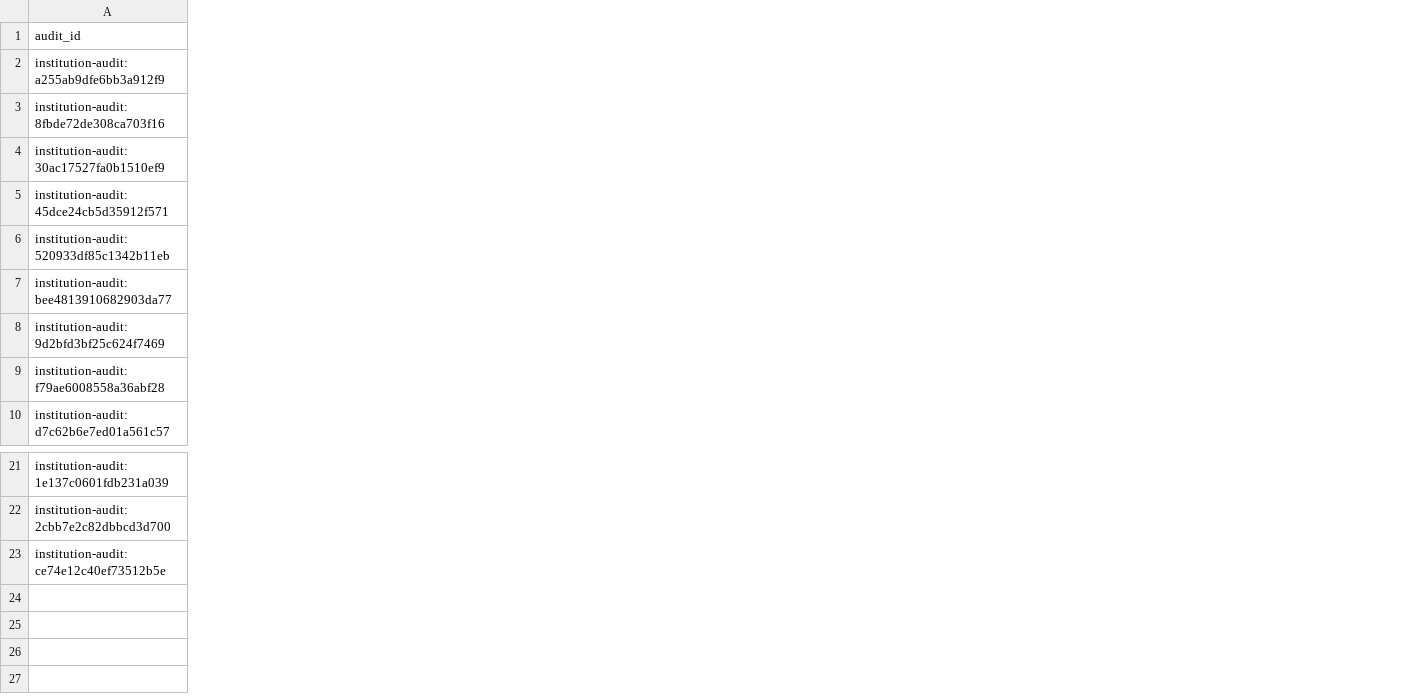
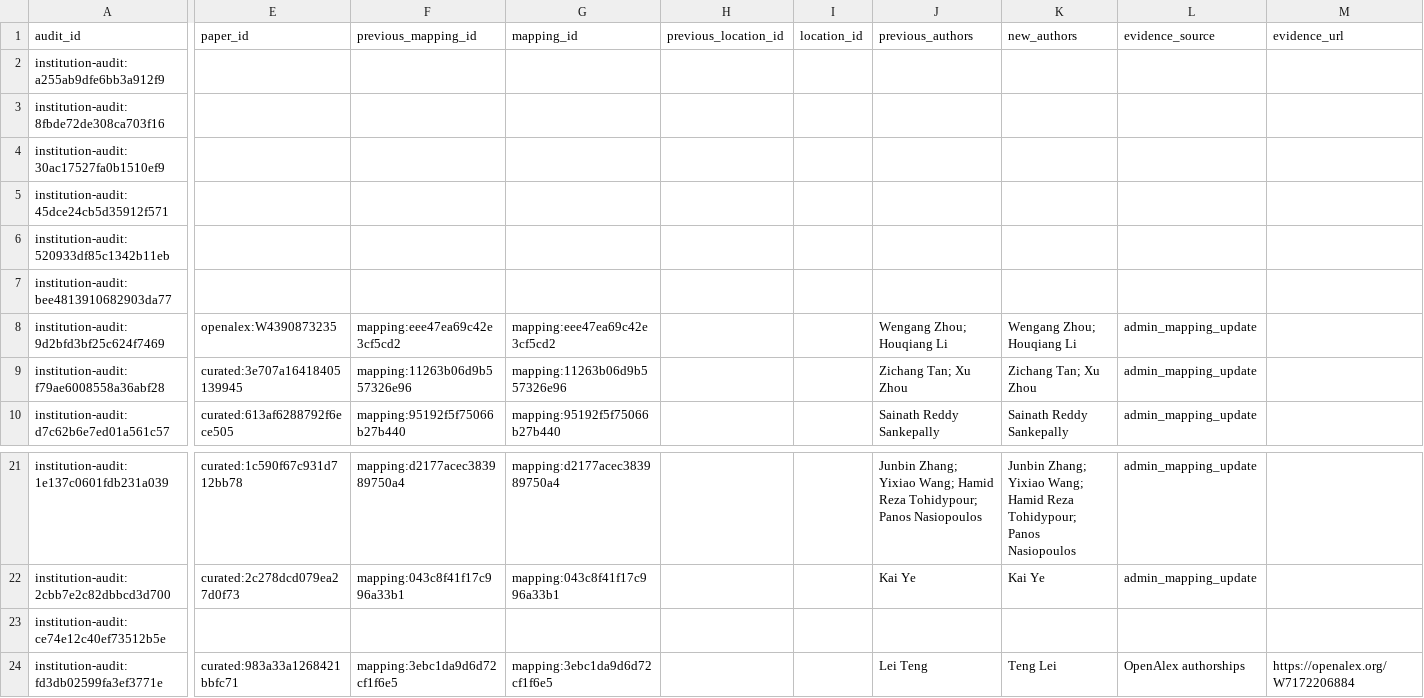
Before and after one commit to meiling-fdu/synthetic-image-research-map, a CSV file: data/curated/institution_audit_log.csv, drawn as a sheet; only a part is shown, gaps mark what is left out; rows hold the shown columns only; the diff names each change by its address in the sheet, - before the commit and + after, or states it on an @@ line.

```diff
--- a/data/curated/institution_audit_log.csv
+++ b/data/curated/institution_audit_log.csv
+column E (paper_id), rows 8-10: openalex:W4390873235 | curated:3e707a16418405139945 | curated:613af6288792f6ece505; rows 21-22: curated:1c590f67c931d712bb78 | curated:2c278dcd079ea27d0f73
+column F (previous_mapping_id), rows 8-10: mapping:eee47ea69c42e3cf5cd2 | mapping:11263b06d9b557326e96 | mapping:95192f5f75066b27b440; rows 21-22: mapping:d2177acec383989750a4 | mapping:043c8f41f17c996a33b1
+column G (mapping_id), rows 8-10: mapping:eee47ea69c42e3cf5cd2 | mapping:11263b06d9b557326e96 | mapping:95192f5f75066b27b440; rows 21-22: mapping:d2177acec383989750a4 | mapping:043c8f41f17c996a33b1
+column H (previous_location_id), empty
+column I (location_id), empty
+column J (previous_authors), rows 8-10: Wengang Zhou; Houqiang Li | Zichang Tan; Xu Zhou | Sainath Reddy Sankepally; rows 21-22: Junbin Zhang; Yixiao Wang; Hamid Reza Tohidypour; Panos Nasiopoulos | Kai Ye
+column K (new_authors), rows 8-10: Wengang Zhou; Houqiang Li | Zichang Tan; Xu Zhou | Sainath Reddy Sankepally; rows 21-22: Junbin Zhang; Yixiao Wang; Hamid Reza Tohidypour; Panos Nasiopoulos | Kai Ye
+column L (evidence_source), rows 8-10: all admin_mapping_update; rows 21-22: admin_mapping_update | admin_mapping_update
+column M (evidence_url), empty
+row 24: institution-audit:fd3db02599fa3ef3771e | curated:983a33a1268421bbfc71 | mapping:3ebc1da9d6d72cf1f6e5 | mapping:3ebc1da9d6d72cf1f6e5 |  |  | Lei Teng | Teng Lei | OpenAlex authorships | https://openalex.org/W7172206884
```
Also changed, not shown: data/curated/institution_locations.csv, data/curated/institutions.csv, 13 other files.
